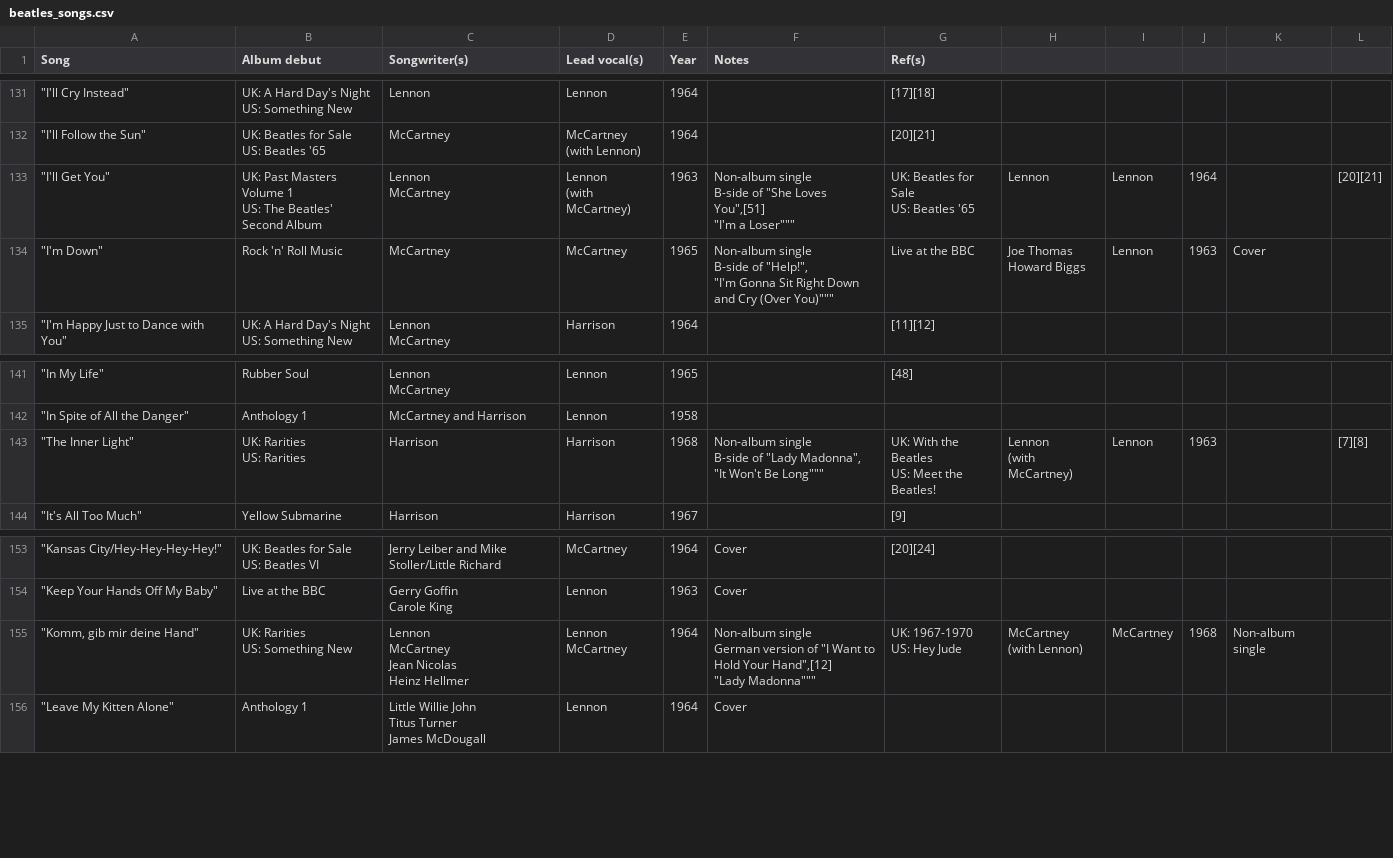
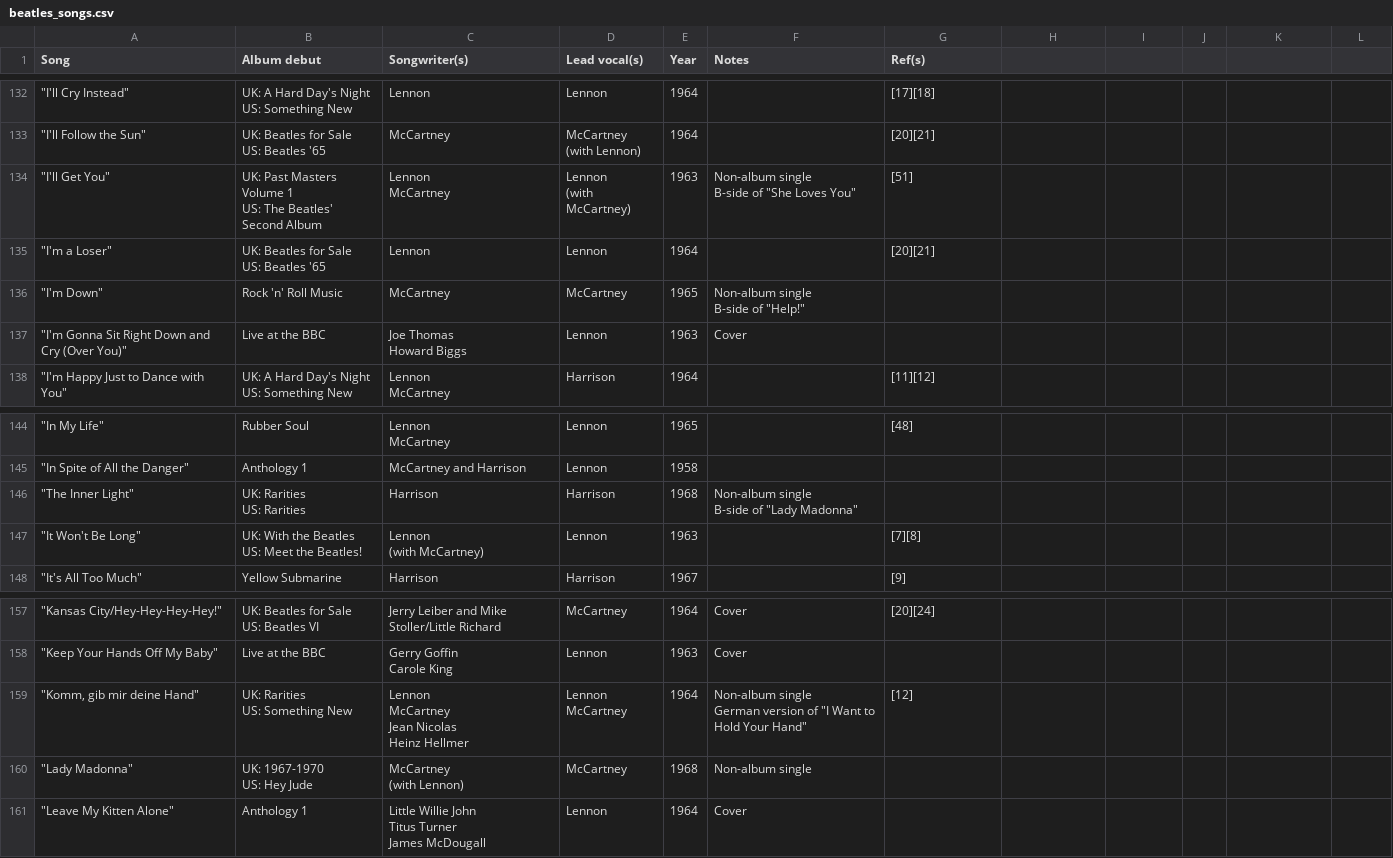
Before and after one commit to reorx/beatles, a CSV file: alfred_workflows/beatles/beatles_songs.csv, drawn as a sheet; only a part is shown, gaps mark what is left out; the diff covers the shown part only.

Commit message:
fix trailing double quote `"` in beatles_songs.csv

```diff
--- a/alfred_workflows/beatles/beatles_songs.csv
+++ b/alfred_workflows/beatles/beatles_songs.csv
@@ -265,13 +265,13 @@ US: Beatles '65",McCartney,"McCartney
 (with Lennon)",1964,,[20][21]
-"""I'll Get You""","UK: Past Masters Volume 1
-US: The Beatles' Second Album","Lennon
-McCartney","Lennon
-(with McCartney)",1963,"Non-album single
-B-side of ""She Loves You"",[51]
-"""I'm a Loser""","UK: Beatles for Sale
-US: Beatles '65",Lennon,Lennon,1964,,[20][21]
-"""I'm Down""",Rock 'n' Roll Music,McCartney,McCartney,1965,"Non-album single
-B-side of ""Help!"",
-"""I'm Gonna Sit Right Down and Cry (Over You)""",Live at the BBC,"Joe Thomas
-Howard Biggs",Lennon,1963,Cover,
+"""I'll Get You""","UK: Past Masters Volume 1
+US: The Beatles' Second Album","Lennon
+McCartney","Lennon
+(with McCartney)",1963,"Non-album single
+B-side of ""She Loves You""",[51]
+"""I'm a Loser""","UK: Beatles for Sale
+US: Beatles '65",Lennon,Lennon,1964,,[20][21]
+"""I'm Down""",Rock 'n' Roll Music,McCartney,McCartney,1965,"Non-album single
+B-side of ""Help!""",
+"""I'm Gonna Sit Right Down and Cry (Over You)""",Live at the BBC,"Joe Thomas
+Howard Biggs",Lennon,1963,Cover,
 """I'm Happy Just to Dance with You""","UK: A Hard Day's Night
@@ -290,8 +290,8 @@ McCartney",Lennon,1965,,[48]
 """In Spite of All the Danger""",Anthology 1,McCartney and Harrison,Lennon,1958,,
-"""The Inner Light""","UK: Rarities
-US: Rarities",Harrison,Harrison,1968,"Non-album single
-B-side of ""Lady Madonna"",
-"""It Won't Be Long""","UK: With the Beatles
-US: Meet the Beatles!","Lennon
-(with McCartney)",Lennon,1963,,[7][8]
+"""The Inner Light""","UK: Rarities
+US: Rarities",Harrison,Harrison,1968,"Non-album single
+B-side of ""Lady Madonna""",
+"""It Won't Be Long""","UK: With the Beatles
+US: Meet the Beatles!","Lennon
+(with McCartney)",Lennon,1963,,[7][8]
 """It's All Too Much""",Yellow Submarine,Harrison,Harrison,1967,,[9]
@@ -314,12 +314,12 @@ US: Beatles VI",Jerry Leiber and Mike Stoller/Little Richard,McCartney,1964,Cove
 Carole King",Lennon,1963,Cover,
-"""Komm, gib mir deine Hand""","UK: Rarities
-US: Something New","Lennon
-McCartney
-Jean Nicolas
-Heinz Hellmer","Lennon
-McCartney",1964,"Non-album single
-German version of ""I Want to Hold Your Hand"",[12]
-"""Lady Madonna""","UK: 1967-1970
-US: Hey Jude","McCartney
-(with Lennon)",McCartney,1968,Non-album single,
+"""Komm, gib mir deine Hand""","UK: Rarities
+US: Something New","Lennon
+McCartney
+Jean Nicolas
+Heinz Hellmer","Lennon
+McCartney",1964,"Non-album single
+German version of ""I Want to Hold Your Hand""",[12]
+"""Lady Madonna""","UK: 1967-1970
+US: Hey Jude","McCartney
+(with Lennon)",McCartney,1968,Non-album single,
 """Leave My Kitten Alone""",Anthology 1,"Little Willie John
```
Also changed, not shown: 8 added rows and 48 edited cells elsewhere in this file.
